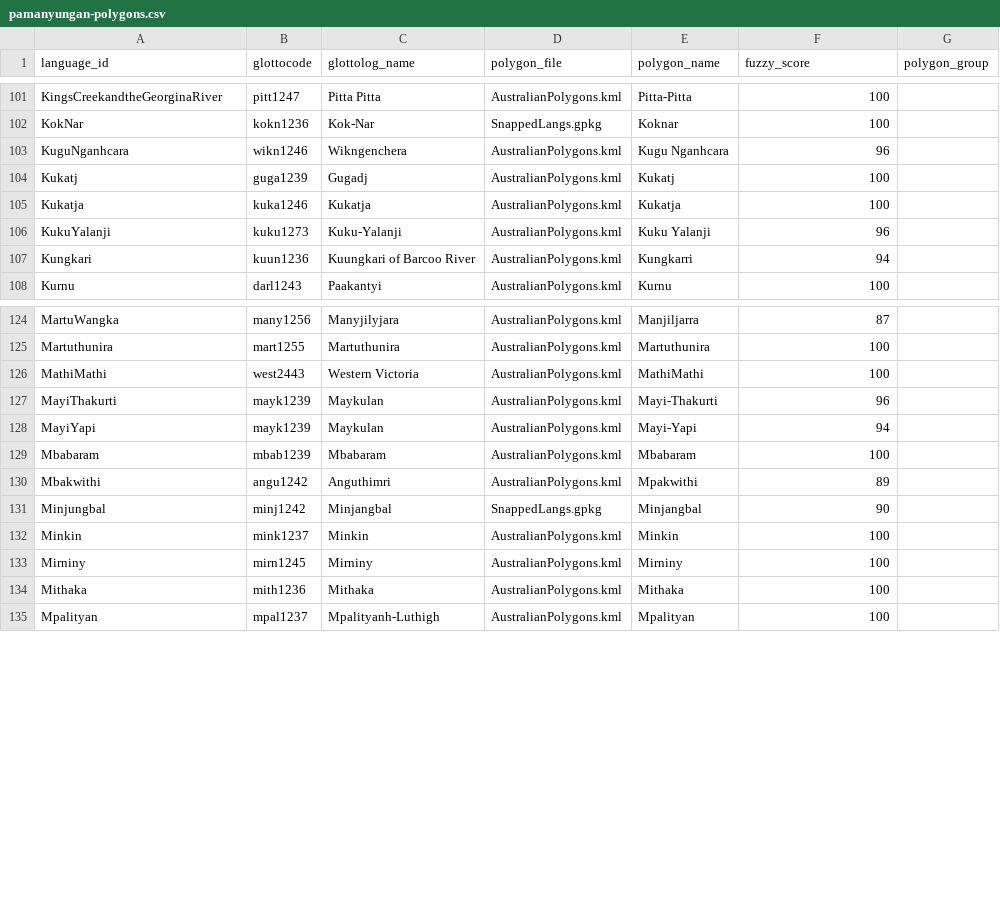
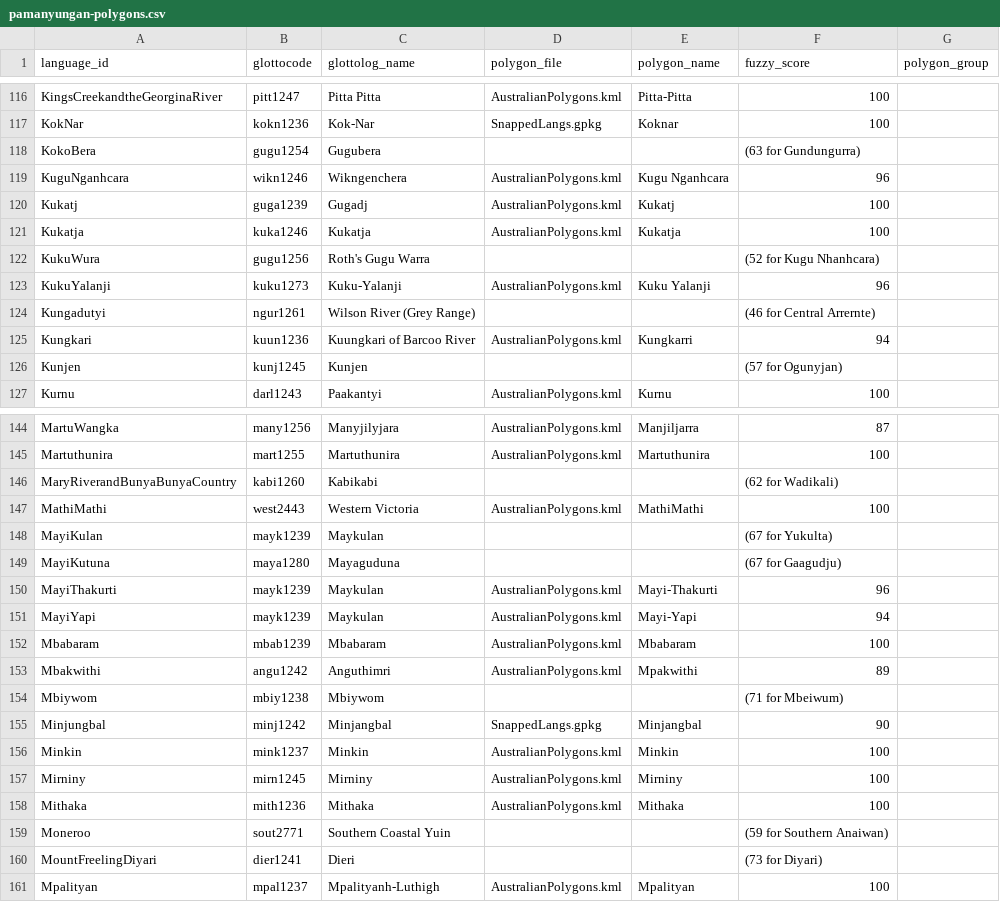
Before and after one commit to tomproberts/PunctuatedSchismo, a CSV file: data/glottography/australia/pamanyungan-polygons.csv, drawn as a sheet; only a part is shown, gaps mark what is left out; the diff covers the shown part only.

Commit message:
Add missing languages to csv with best score

```diff
--- a/data/glottography/australia/pamanyungan-polygons.csv
+++ b/data/glottography/australia/pamanyungan-polygons.csv
@@ -102,2 +117,3 @@ KingsCreekandtheGeorginaRiver,pitt1247,Pitta Pitta,AustralianPolygons.kml,Pitta-
 KokNar,kokn1236,Kok-Nar,SnappedLangs.gpkg,Koknar,100,
+KokoBera,gugu1254,Gugubera,,,(63 for Gundungurra),
 KuguNganhcara,wikn1246,Wikngenchera,AustralianPolygons.kml,Kugu Nganhcara,96,
@@ -105,4 +121,7 @@ Kukatj,guga1239,Gugadj,AustralianPolygons.kml,Kukatj,100,
 Kukatja,kuka1246,Kukatja,AustralianPolygons.kml,Kukatja,100,
+KukuWura,gugu1256,Roth's Gugu Warra,,,(52 for Kugu Nhanhcara),
 KukuYalanji,kuku1273,Kuku-Yalanji,AustralianPolygons.kml,Kuku Yalanji,96,
+Kungadutyi,ngur1261,Wilson River (Grey Range),,,(46 for Central Arrernte),
 Kungkari,kuun1236,Kuungkari of Barcoo River,AustralianPolygons.kml,Kungkarri,94,
+Kunjen,kunj1245,Kunjen,,,(57 for Ogunyjan),
 Kurnu,darl1243,Paakantyi,AustralianPolygons.kml,Kurnu,100,
@@ -125,3 +145,6 @@ MartuWangka,many1256,Manyjilyjara,AustralianPolygons.kml,Manjiljarra,87,
 Martuthunira,mart1255,Martuthunira,AustralianPolygons.kml,Martuthunira,100,
+MaryRiverandBunyaBunyaCountry,kabi1260,Kabikabi,,,(62 for Wadikali),
 MathiMathi,west2443,Western Victoria,AustralianPolygons.kml,MathiMathi,100,
+MayiKulan,mayk1239,Maykulan,,,(67 for Yukulta),
+MayiKutuna,maya1280,Mayaguduna,,,(67 for Gaagudju),
 MayiThakurti,mayk1239,Maykulan,AustralianPolygons.kml,Mayi-Thakurti,96,
@@ -130,2 +153,3 @@ Mbabaram,mbab1239,Mbabaram,AustralianPolygons.kml,Mbabaram,100,
 Mbakwithi,angu1242,Anguthimri,AustralianPolygons.kml,Mpakwithi,89,
+Mbiywom,mbiy1238,Mbiywom,,,(71 for Mbeiwum),
 Minjungbal,minj1242,Minjangbal,SnappedLangs.gpkg,Minjangbal,90,
@@ -134,2 +158,4 @@ Mirniny,mirn1245,Mirniny,AustralianPolygons.kml,Mirniny,100,
 Mithaka,mith1236,Mithaka,AustralianPolygons.kml,Mithaka,100,
+Moneroo,sout2771,Southern Coastal Yuin,,,(59 for Southern Anaiwan),
+MountFreelingDiyari,dier1241,Dieri,,,(73 for Diyari),
 Mpalityan,mpal1237,Mpalityanh-Luthigh,AustralianPolygons.kml,Mpalityan,100,
```
Also changed, not shown: 40 added rows elsewhere in this file, 1 other file.
